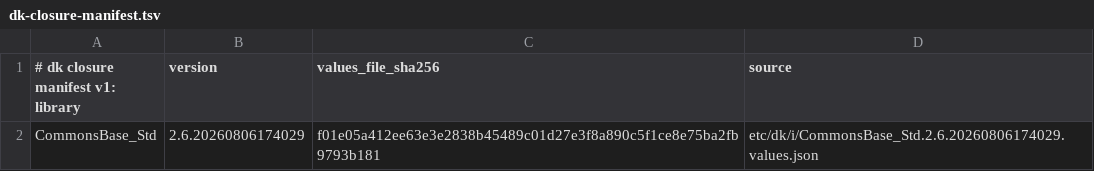
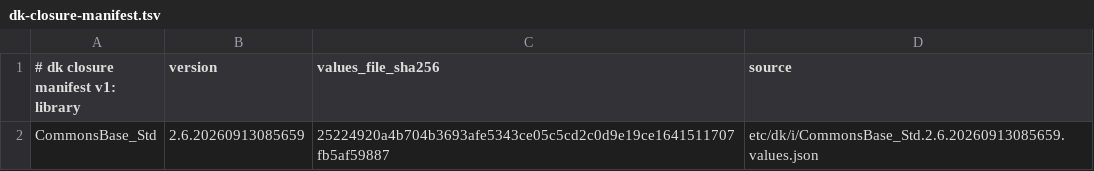
Before and after one commit to dkpkg/CommonsLang_Python, a TSV file: etc/dk/i/dk-closure-manifest.tsv, drawn as a sheet.

Commit message:
Repin CommonsBase_Std to 2.6.20260913085659

```diff
--- a/etc/dk/i/dk-closure-manifest.tsv
+++ b/etc/dk/i/dk-closure-manifest.tsv
@@ -1,2 +1,2 @@
 # dk closure manifest v1: library	version	values_file_sha256	source
-CommonsBase_Std	2.6.20260806174029	f01e05a412ee63e3e2838b45489c01d27e3f8a890c5f1ce8e75ba2fb9793b181	etc/dk/i/CommonsBase_Std.2.6.20260806174029.values.json
+CommonsBase_Std	2.6.20260913085659	25224920a4b704b3693afe5343ce05c5cd2c0d9e19ce1641511707fb5af59887	etc/dk/i/CommonsBase_Std.2.6.20260913085659.values.json
```
Also changed, not shown: 4 other files.
